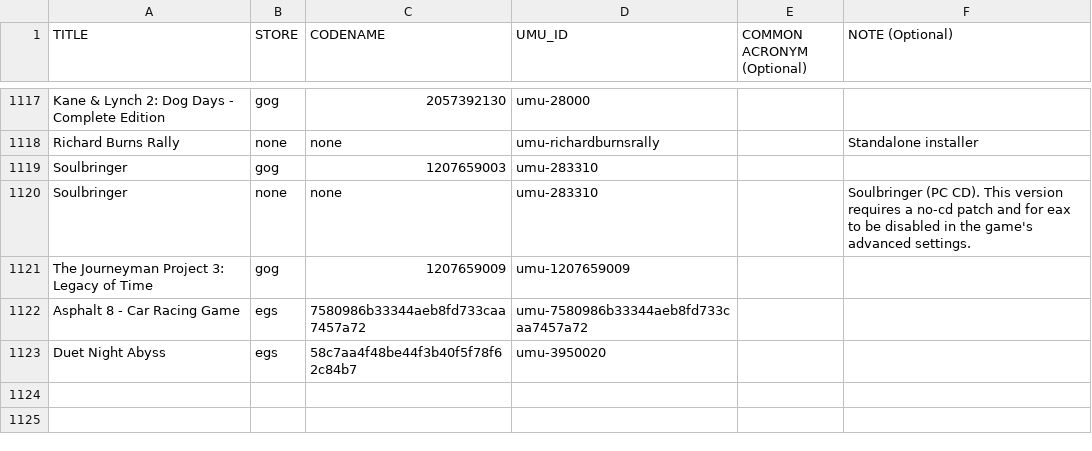
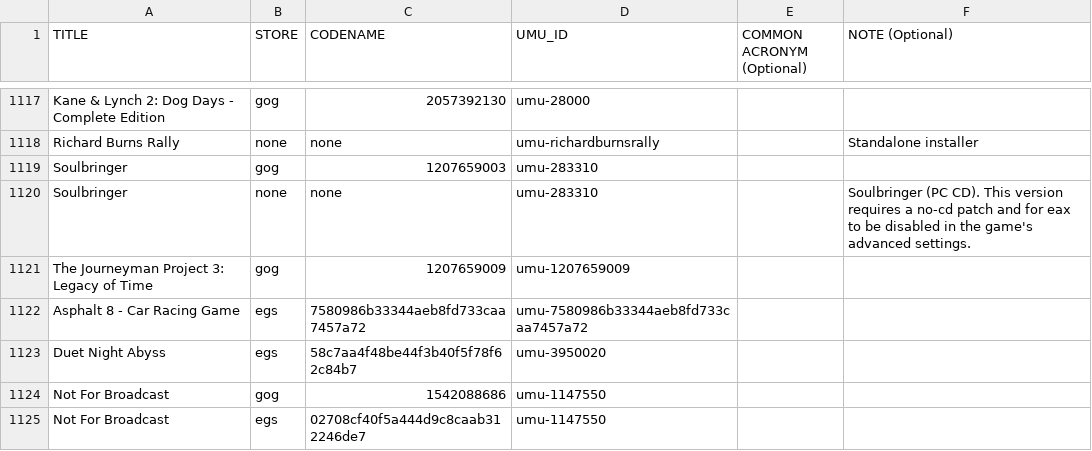
Before and after one commit to Open-Wine-Components/umu-database, a CSV file: umu-database.csv, drawn as a sheet; only a part is shown, gaps mark what is left out.

Commit message:
Add Not For Broadcast (#116)
Related to https://github.com/Open-Wine-Components/umu-protonfixes/commit/59f6e82330517aeb2c2f16f76cc950c2d1fb8c6c.

```diff
--- a/umu-database.csv
+++ b/umu-database.csv
@@ -1123 +1123,3 @@ Asphalt 8 - Car Racing Game,egs,7580986b33344aeb8fd733caa7457a72,umu-7580986b333
 Duet Night Abyss,egs,58c7aa4f48be44f3b40f5f78f62c84b7,umu-3950020,,
+Not For Broadcast,gog,1542088686,umu-1147550,,
+Not For Broadcast,egs,02708cf40f5a444d9c8caab312246de7,umu-1147550,,
```
